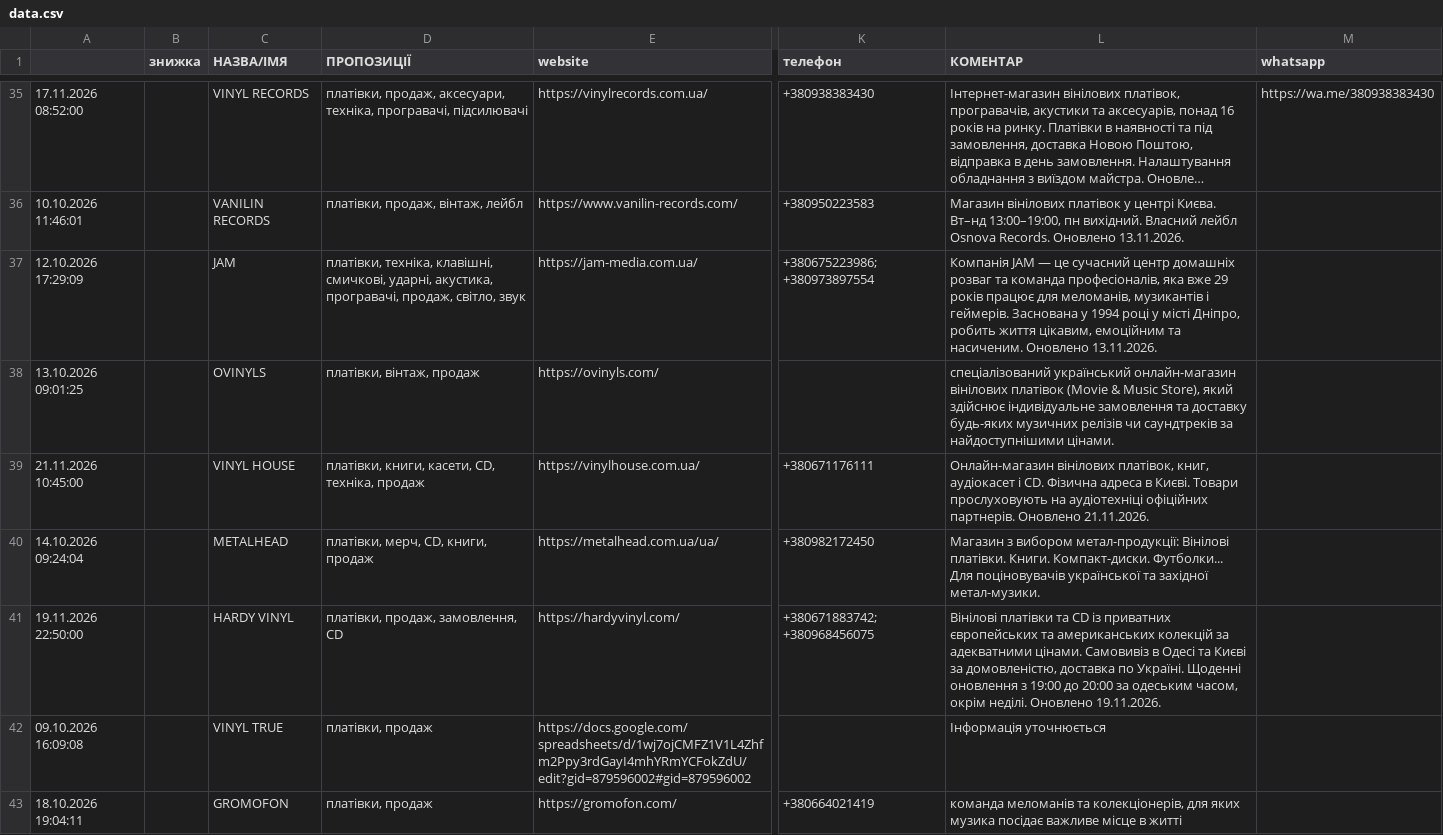
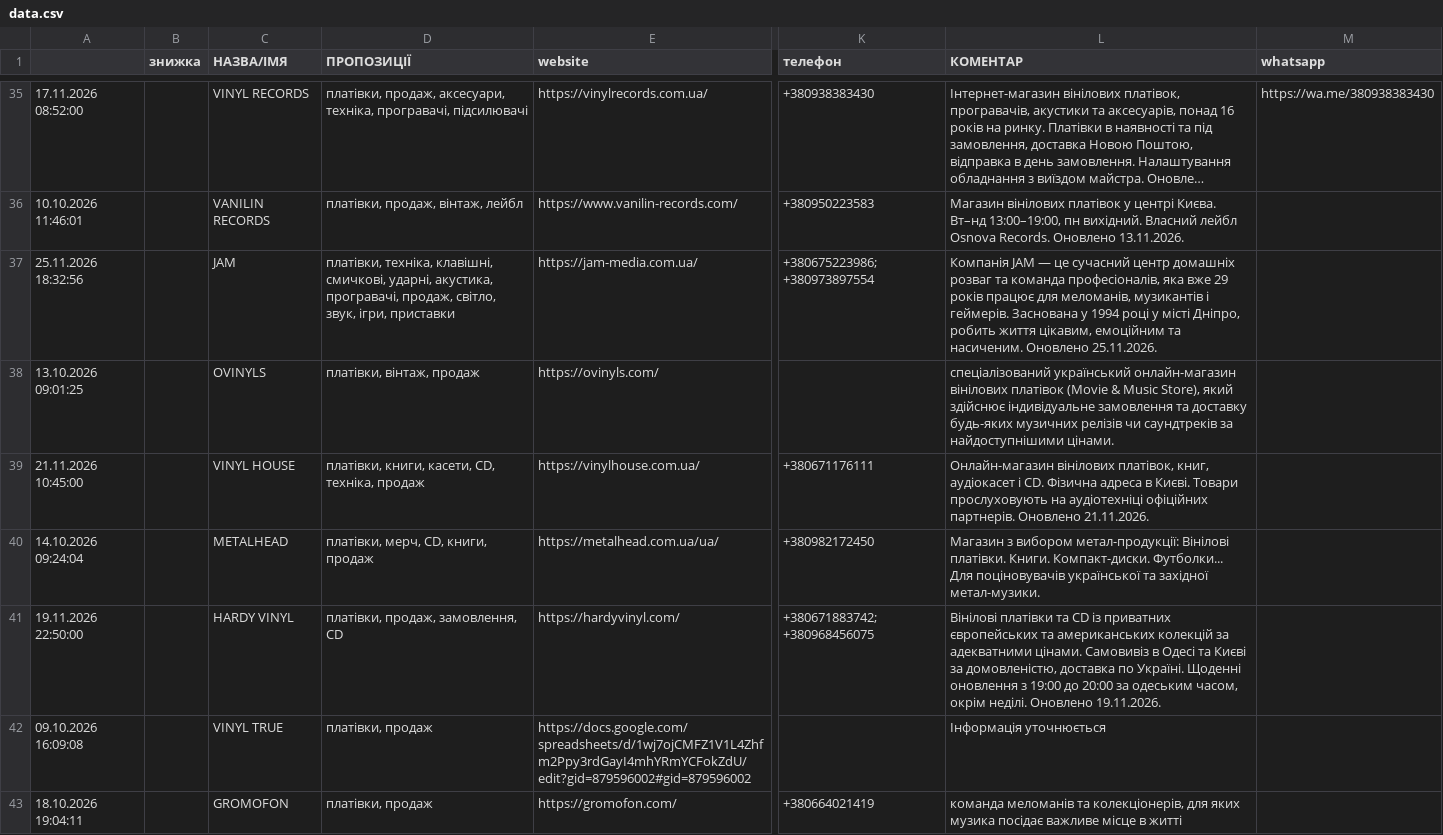
Before and after one commit to 2232344-ctrl/didvinil, a CSV file: vinyl-ukraine/data.csv, drawn as a sheet; only a part is shown, gaps mark what is left out; long unchanged cells end in …; the diff names each change by its address in the sheet, - before the commit and + after, or states it on an @@ line.

```diff
--- a/vinyl-ukraine/data.csv
+++ b/vinyl-ukraine/data.csv
-A37: 12.10.2026 17:29:09
+A37: 25.11.2026 18:32:56
-D37 (ПРОПОЗИЦІЇ): …продаж, світло, звук
+D37 (ПРОПОЗИЦІЇ): …продаж, світло, звук, ігри, приставки
-L37 (КОМЕНТАР): …насиченим. Оновлено 13.11.2026.
+L37 (КОМЕНТАР): …насиченим. Оновлено 25.11.2026.
```
Also changed, not shown: 1 other file.
